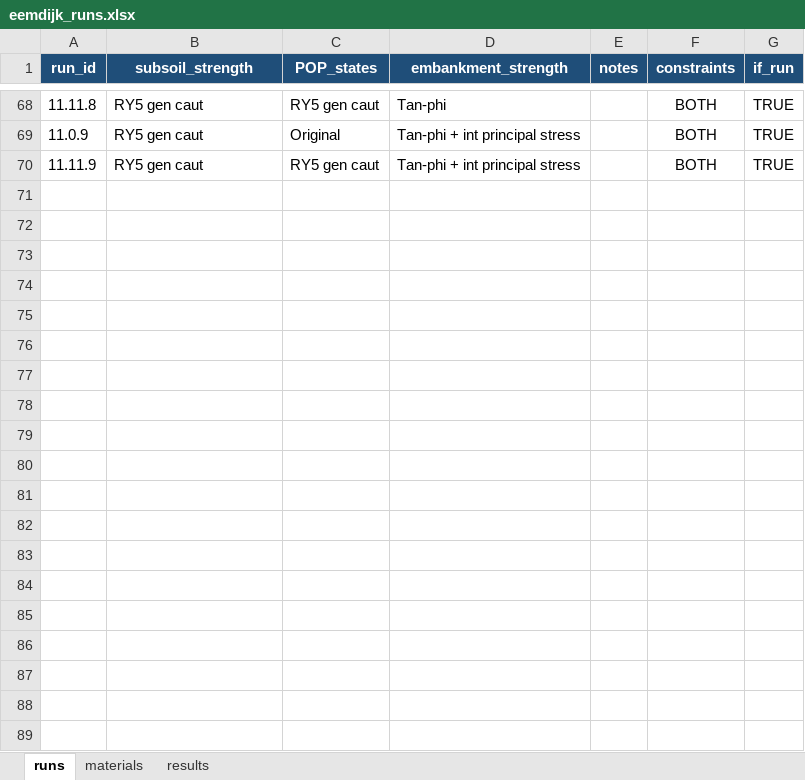
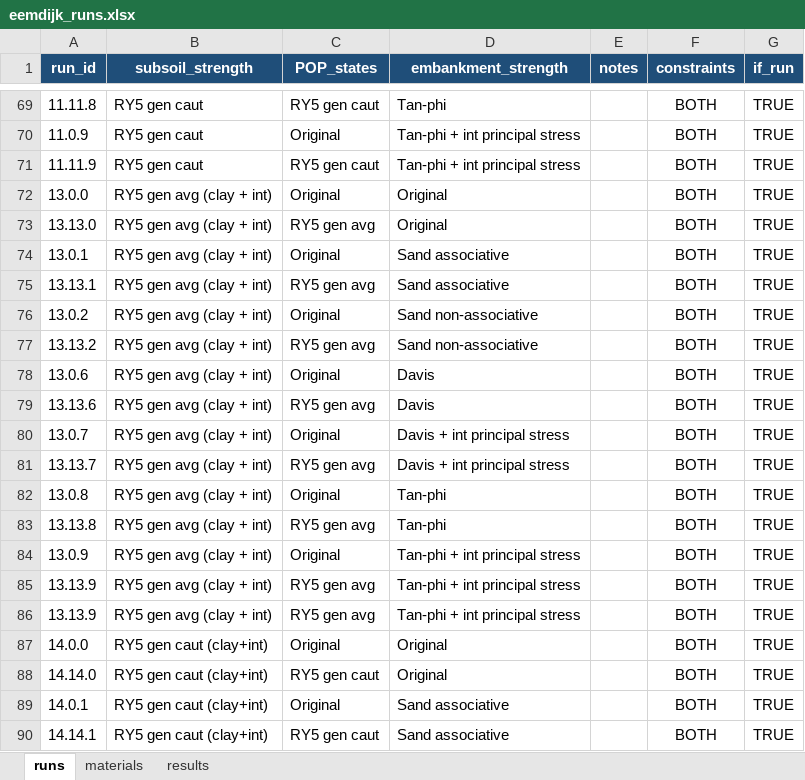
Before and after one commit to RESETDeltares/y5-2e_backanalysis, an Excel workbook: baseline_models/eemdijk_runs.xlsx, sheet runs, drawn as a sheet; only a part is shown, gaps mark what is left out; values as stored, in another font and other column widths than the file's, no borders; the diff covers the shown part only; the diff names each change by its address in the sheet, - before the commit and + after, or states it on an @@ line.

```diff
--- a/baseline_models/eemdijk_runs.xlsx (sheet runs)
+++ b/baseline_models/eemdijk_runs.xlsx (sheet runs)
+row 72: 13.0.0 | RY5 gen avg (clay + int) | Original | Original |  | BOTH | TRUE
+row 73: 13.13.0 | RY5 gen avg (clay + int) | RY5 gen avg | Original |  | BOTH | TRUE
+row 74: 13.0.1 | RY5 gen avg (clay + int) | Original | Sand associative |  | BOTH | TRUE
+row 75: 13.13.1 | RY5 gen avg (clay + int) | RY5 gen avg | Sand associative |  | BOTH | TRUE
+row 76: 13.0.2 | RY5 gen avg (clay + int) | Original | Sand non-associative |  | BOTH | TRUE
+row 77: 13.13.2 | RY5 gen avg (clay + int) | RY5 gen avg | Sand non-associative |  | BOTH | TRUE
+row 78: 13.0.6 | RY5 gen avg (clay + int) | Original | Davis |  | BOTH | TRUE
+row 79: 13.13.6 | RY5 gen avg (clay + int) | RY5 gen avg | Davis |  | BOTH | TRUE
+row 80: 13.0.7 | RY5 gen avg (clay + int) | Original | Davis + int principal stress |  | BOTH | TRUE
+row 81: 13.13.7 | RY5 gen avg (clay + int) | RY5 gen avg | Davis + int principal stress |  | BOTH | TRUE
+row 82: 13.0.8 | RY5 gen avg (clay + int) | Original | Tan-phi |  | BOTH | TRUE
+row 83: 13.13.8 | RY5 gen avg (clay + int) | RY5 gen avg | Tan-phi |  | BOTH | TRUE
+row 84: 13.0.9 | RY5 gen avg (clay + int) | Original | Tan-phi + int principal stress |  | BOTH | TRUE
+row 85: 13.13.9 | RY5 gen avg (clay + int) | RY5 gen avg | Tan-phi + int principal stress |  | BOTH | TRUE
+row 86: 13.13.9 | RY5 gen avg (clay + int) | RY5 gen avg | Tan-phi + int principal stress |  | BOTH | TRUE
+row 87: 14.0.0 | RY5 gen caut (clay+int) | Original | Original |  | BOTH | TRUE
+row 88: 14.14.0 | RY5 gen caut (clay+int) | RY5 gen caut | Original |  | BOTH | TRUE
+row 89: 14.0.1 | RY5 gen caut (clay+int) | Original | Sand associative |  | BOTH | TRUE
+row 90: 14.14.1 | RY5 gen caut (clay+int) | RY5 gen caut | Sand associative |  | BOTH | TRUE
```
Also changed, not shown: 11 added rows elsewhere in this sheet, sheet materials, sheet results, baseline_models/bergambacht_v2_runs.xlsx, baseline_models/ijkdijk_runs.xlsx, 3 other files.
